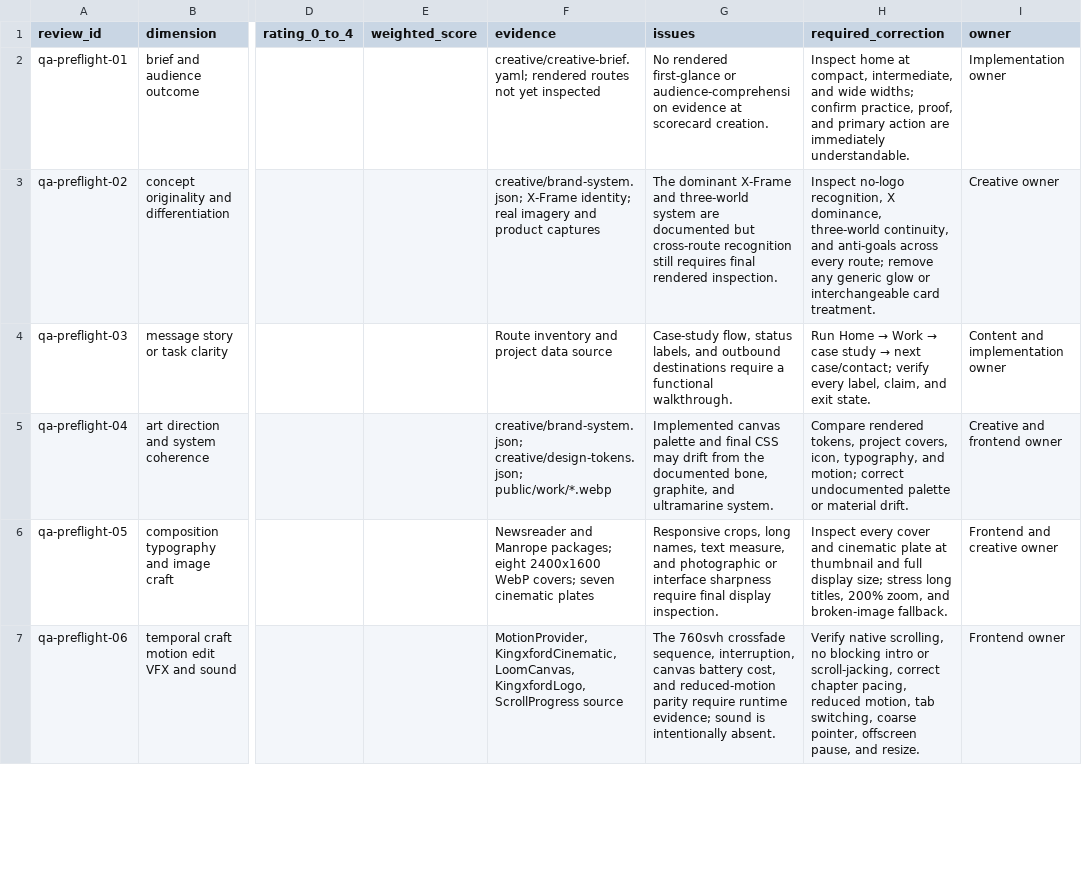
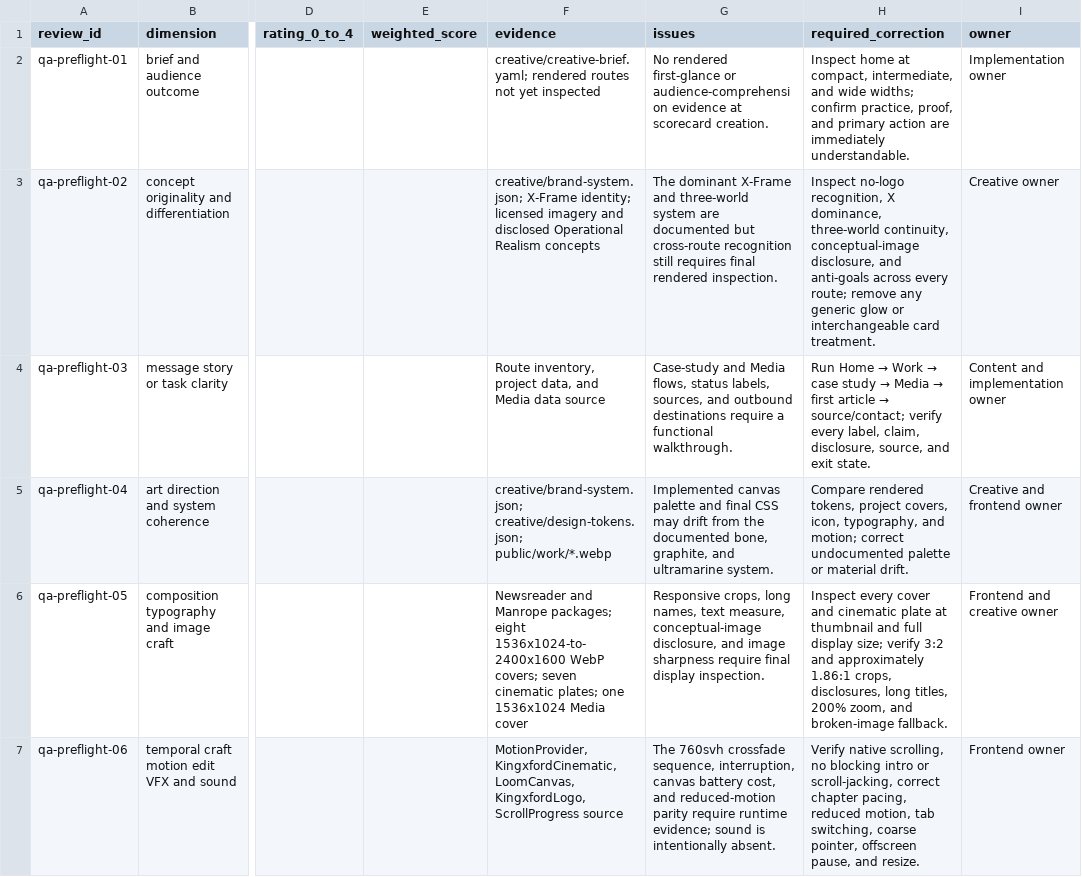
Before and after one commit to Emmanuelok/portfolio, a CSV file: creative/review-scorecard.csv, drawn as a sheet; only a part is shown, gaps mark what is left out; the diff covers the shown part only; the diff names each change by its address in the sheet, - before the commit and + after, or states it on an @@ line.

```diff
--- a/creative/review-scorecard.csv
+++ b/creative/review-scorecard.csv
-F3 (evidence): …X-Frame identity; real imagery and product captures
+F3 (evidence): …X-Frame identity; licensed imagery and disclosed Operational Realism concepts
-H3 (required_correction): …three-world continuity, and anti-goals…
+H3 (required_correction): …three-world continuity, conceptual-image disclosure, and anti-goals…
-F4 (evidence): Route inventory and project data source
+F4 (evidence): Route inventory, project data, and Media data source
-G4 (issues): Case-study flow, status labels, and outbound…
+G4 (issues): Case-study and Media flows, status labels, sources, and outbound…
@@ H4 (required_correction): …study → next case/contact; verify every label, claim, and exit… → …study → Media → first article → source/contact; verify every label, claim, disclosure, source, and exit… @@
-F6 (evidence): …packages; eight 2400x1600 WebP covers; seven cinematic plates
+F6 (evidence): …packages; eight 1536x1024-to-2400x1600 WebP covers; seven cinematic plates; one 1536x1024 Media cover
-G6 (issues): …text measure, and photographic or interface sharpness require…
+G6 (issues): …text measure, conceptual-image disclosure, and image sharpness require…
-H6 (required_correction): …display size; stress long titles,…
+H6 (required_correction): …display size; verify 3:2 and approximately 1.86:1 crops, disclosures, long titles,…
```
Also changed, not shown: 9 edited cells elsewhere in this file, creative/delivery-matrix.csv, creative/frontend-component-inventory.csv, 35 other files.
